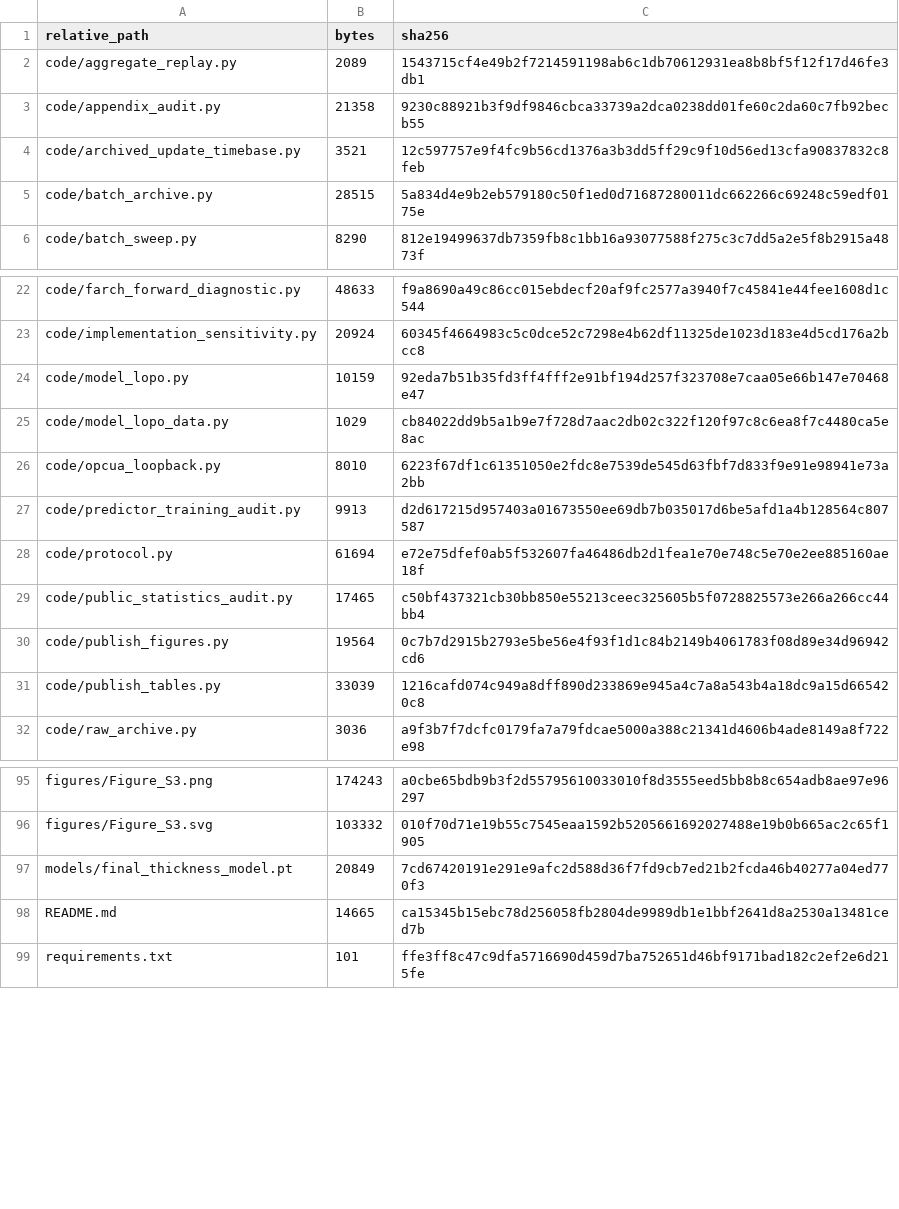
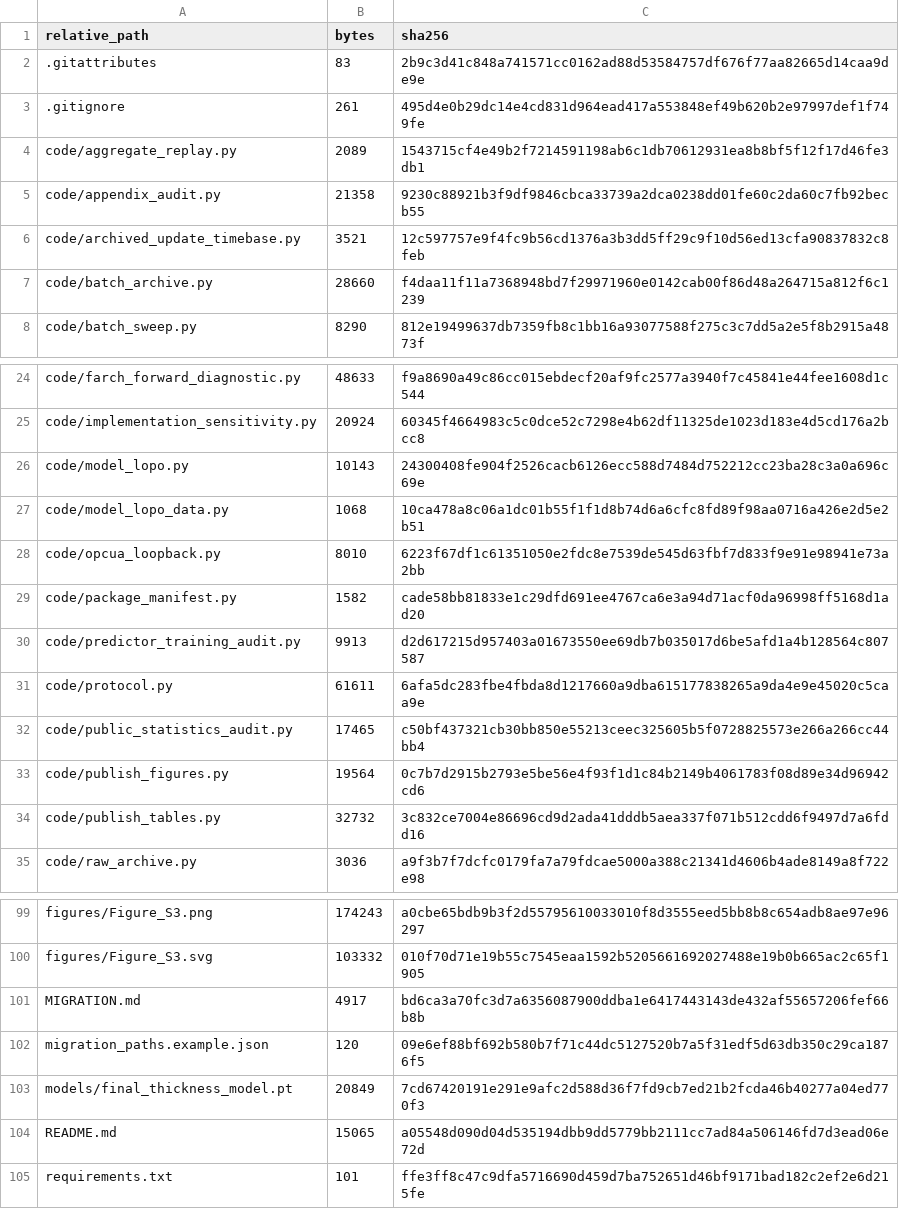
Before and after one commit to 1500ssp-oss/timc-rolling-replay, a CSV file: MANIFEST_SHA256.csv, drawn as a sheet; only a part is shown, gaps mark what is left out; the diff covers the shown part only.

Commit message:
Fix portable paths after workstation migration
Resolve package resources independently of the terminal directory, support private local path profiles, preserve resolved paths across replay subprocesses, and exclude private inputs and profiles from integrity manifests. Retain frozen scientific artifacts and add standard-library migration checks.

```diff
--- a/MANIFEST_SHA256.csv
+++ b/MANIFEST_SHA256.csv
@@ -1,2 +1,4 @@
 relative_path,bytes,sha256
+.gitattributes,83,2b9c3d41c848a741571cc0162ad88d53584757df676f77aa82665d14caa9de9e
+.gitignore,261,495d4e0b29dc14e4cd831d964ead417a553848ef49b620b2e97997def1f749fe
 code/aggregate_replay.py,2089,1543715cf4e49b2f7214591198ab6c1db70612931ea8b8bf5f12f17d46fe3db1
@@ -4,3 +6,3 @@ code/appendix_audit.py,21358,9230c88921b3f9df9846cbca33739a2dca0238dd01fe60c2da6
 code/archived_update_timebase.py,3521,12c597757e9f4fc9b56cd1376a3b3dd5ff29c9f10d56ed13cfa90837832c8feb
-code/batch_archive.py,28515,5a834d4e9b2eb579180c50f1ed0d71687280011dc662266c69248c59edf0175e
+code/batch_archive.py,28660,f4daa11f11a7368948bd7f29971960e0142cab00f86d48a264715a812f6c1239
 code/batch_sweep.py,8290,812e19499637db7359fb8c1bb16a93077588f275c3c7dd5a2e5f8b2915a4873f
@@ -23,10 +25,11 @@ code/farch_forward_diagnostic.py,48633,f9a8690a49c86cc015ebdecf20af9fc2577a3940f
 code/implementation_sensitivity.py,20924,60345f4664983c5c0dce52c7298e4b62df11325de1023d183e4d5cd176a2bcc8
-code/model_lopo.py,10159,92eda7b51b35fd3ff4fff2e91bf194d257f323708e7caa05e66b147e70468e47
-code/model_lopo_data.py,1029,cb84022dd9b5a1b9e7f728d7aac2db02c322f120f97c8c6ea8f7c4480ca5e8ac
+code/model_lopo.py,10143,24300408fe904f2526cacb6126ecc588d7484d752212cc23ba28c3a0a696c69e
+code/model_lopo_data.py,1068,10ca478a8c06a1dc01b55f1f1d8b74d6a6cfc8fd89f98aa0716a426e2d5e2b51
 code/opcua_loopback.py,8010,6223f67df1c61351050e2fdc8e7539de545d63fbf7d833f9e91e98941e73a2bb
+code/package_manifest.py,1582,cade58bb81833e1c29dfd691ee4767ca6e3a94d71acf0da96998ff5168d1ad20
 code/predictor_training_audit.py,9913,d2d617215d957403a01673550ee69db7b035017d6be5afd1a4b128564c807587
-code/protocol.py,61694,e72e75dfef0ab5f532607fa46486db2d1fea1e70e748c5e70e2ee885160ae18f
+code/protocol.py,61611,6afa5dc283fbe4fbda8d1217660a9dba615177838265a9da4e9e45020c5caa9e
 code/public_statistics_audit.py,17465,c50bf437321cb30bb850e55213ceec325605b5f0728825573e266a266cc44bb4
 code/publish_figures.py,19564,0c7b7d2915b2793e5be56e4f93f1d1c84b2149b4061783f08d89e34d96942cd6
-code/publish_tables.py,33039,1216cafd074c949a8dff890d233869e945a4c7a8a543b4a18dc9a15d665420c8
+code/publish_tables.py,32732,3c832ce7004e86696cd9d2ada41dddb5aea337f071b512cdd6f9497d7a6fdd16
 code/raw_archive.py,3036,a9f3b7f7dcfc0179fa7a79fdcae5000a388c21341d4606b4ade8149a8f722e98
@@ -96,4 +100,6 @@ figures/Figure_S3.png,174243,a0cbe65bdb9b3f2d55795610033010f8d3555eed5bb8b8c654a
 figures/Figure_S3.svg,103332,010f70d71e19b55c7545eaa1592b5205661692027488e19b0b665ac2c65f1905
+MIGRATION.md,4917,bd6ca3a70fc3d7a6356087900ddba1e6417443143de432af55657206fef66b8b
+migration_paths.example.json,120,09e6ef88bf692b580b7f71c44dc5127520b7a5f31edf5d63db350c29ca1876f5
 models/final_thickness_model.pt,20849,7cd67420191e291e9afc2d588d36f7fd9cb7ed21b2fcda46b40277a04ed770f3
-README.md,14665,ca15345b15ebc78d256058fb2804de9989db1e1bbf2641d8a2530a13481ced7b
+README.md,15065,a05548d090d04d535194dbb9dd5779bb2111cc7ad84a506146fd7d3ead06e72d
 requirements.txt,101,ffe3ff8c47c9dfa5716690d459d7ba752651d46bf9171bad182c2ef2e6d215fe
```
Also changed, not shown: 3 added rows and 10 edited cells elsewhere in this file, 18 other files.
